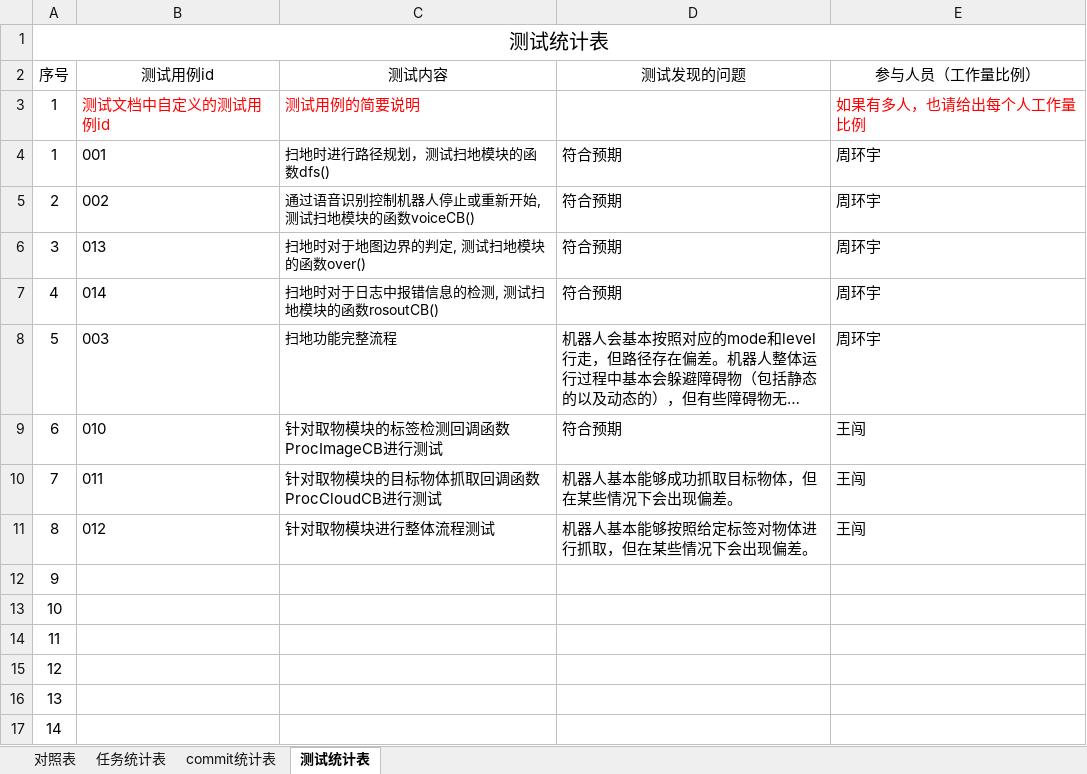
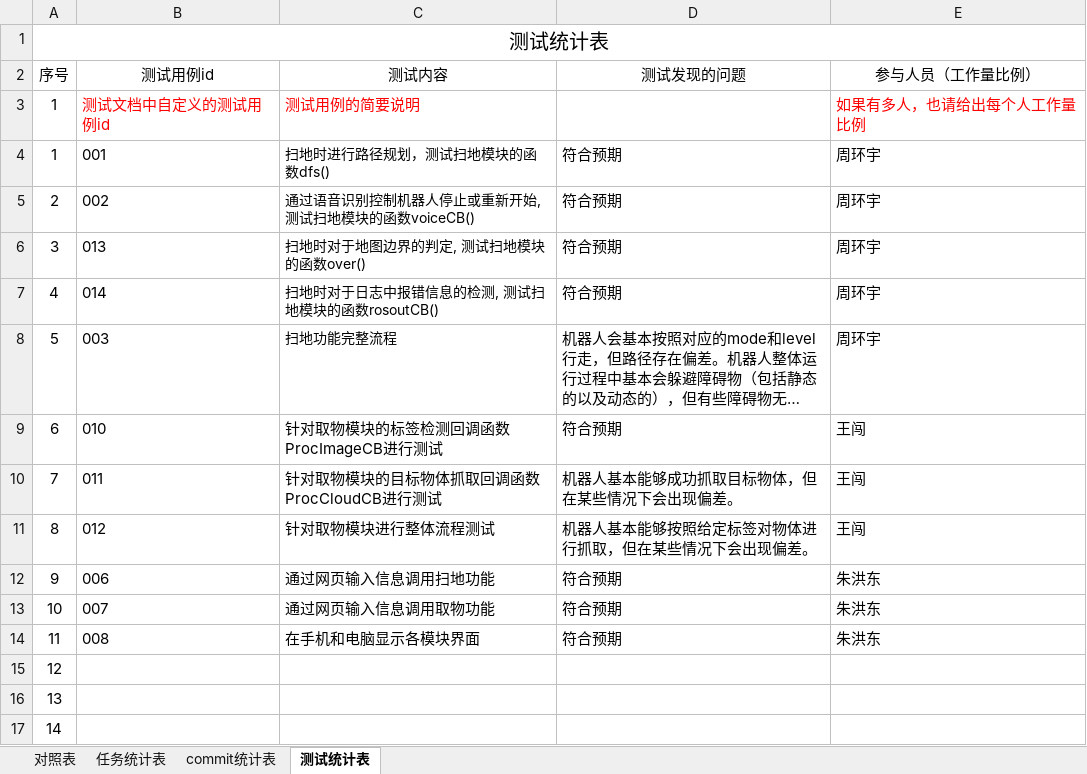
Before and after one commit to sebuaa2019/Team109, an Excel workbook: 开发和测试过程数据统计对照表.xlsx, sheet 测试统计表, drawn as a sheet; long unchanged cells end in …; values as stored, in another font and other column widths than the file's, no borders; removed rows and columns are numbered as before the commit, all else as after; the diff names each change by its address in the sheet, - before the commit and + after, or states it on an @@ line.

```diff
--- a/开发和测试过程数据统计对照表.xlsx (sheet 测试统计表)
+++ b/开发和测试过程数据统计对照表.xlsx (sheet 测试统计表)
-row 12: 9
-row 13: 10
-row 14: 11
+row 12: 9 | 006 | 通过网页输入信息调用扫地功能 | 符合预期 | 朱洪东
+row 13: 10 | 007 | 通过网页输入信息调用取物功能 | 符合预期 | 朱洪东
+row 14: 11 | 008 | 在手机和电脑显示各模块界面 | 符合预期 | 朱洪东
```
Also changed, not shown: sheet commit统计表, sheet 对照表, sheet 任务统计表, 1 other file.
